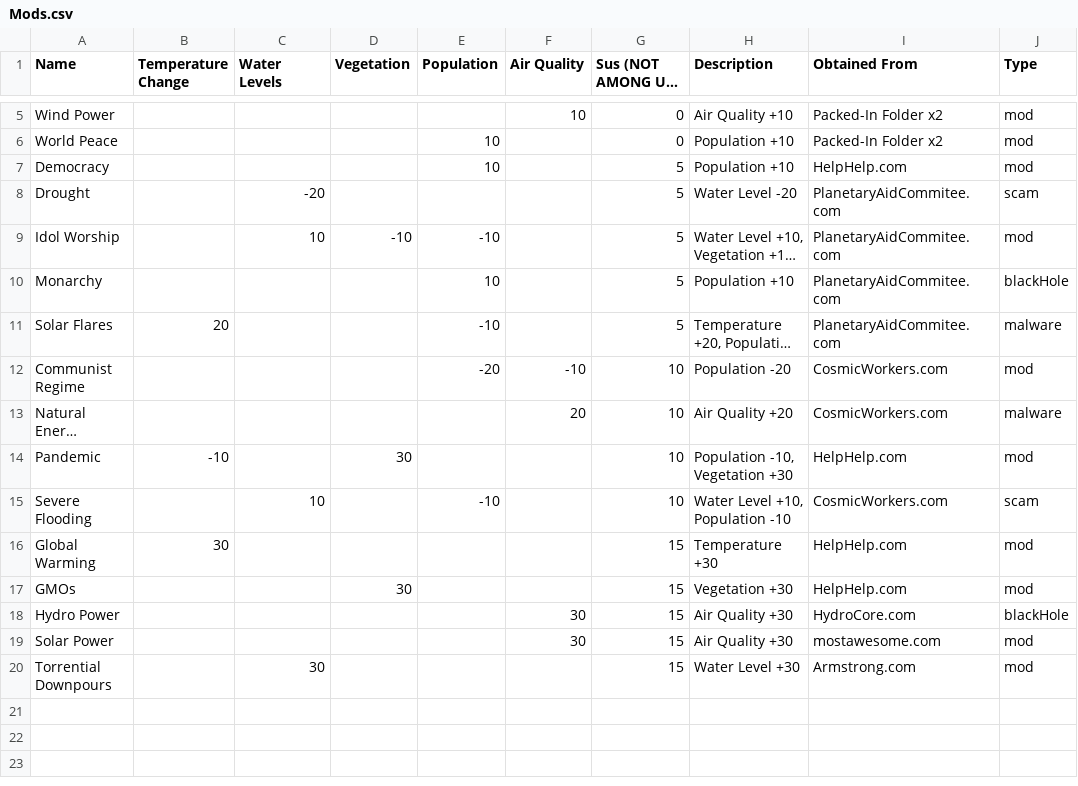
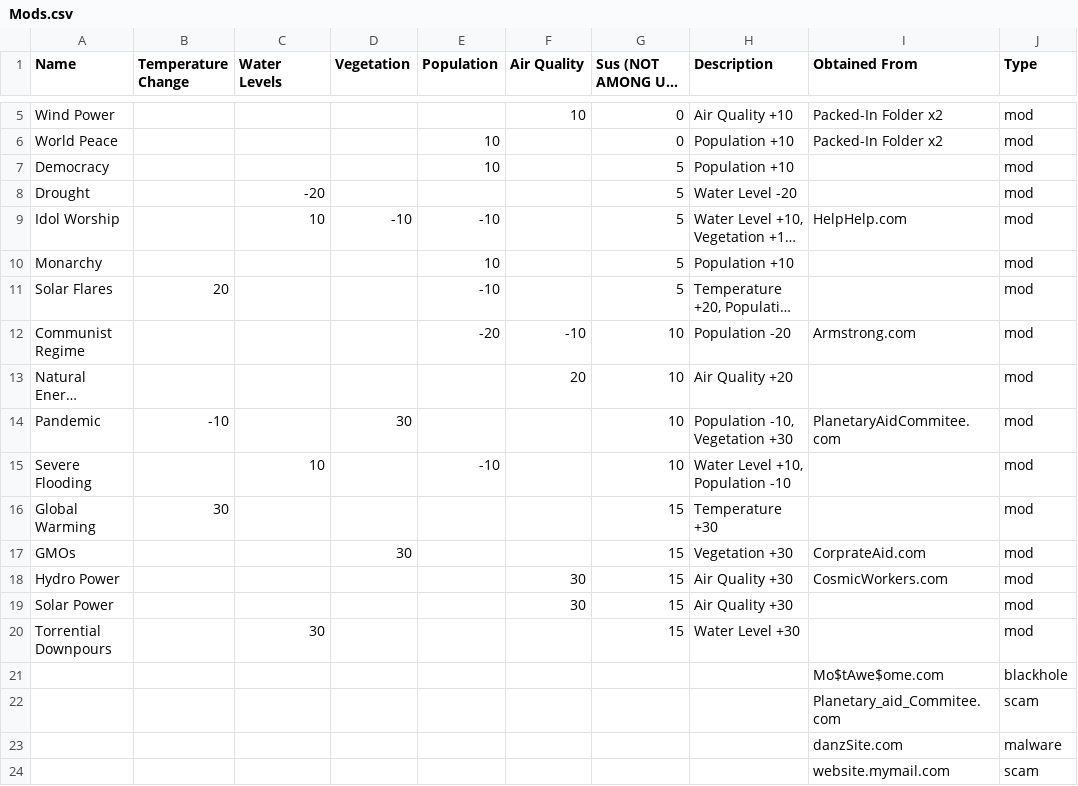
Before and after one commit to Robin-DePaepe/CosmicMajorGameJam2021, a CSV file: CosmicMajorGameJam2021/Assets/Resources/Mods.csv, drawn as a sheet; only a part is shown, gaps mark what is left out; long unchanged cells end in …; the diff names each change by its address in the sheet, - before the commit and + after, or states it on an @@ line.

```diff
--- a/CosmicMajorGameJam2021/Assets/Resources/Mods.csv
+++ b/CosmicMajorGameJam2021/Assets/Resources/Mods.csv
-I7 (Obtained From): HelpHelp.com
+I7 (Obtained From): (empty)
-I8 (Obtained From): PlanetaryAidCommitee.com
+I8 (Obtained From): (empty)
-J8 (Type): scam
+J8 (Type): mod
-I9 (Obtained From): PlanetaryAidCommitee.com
+I9 (Obtained From): HelpHelp.com
-I10:I11 (Obtained From): PlanetaryAidCommitee.com
+I10:I11 (Obtained From): (empty)
-J10 (Type): blackHole
+J10 (Type): mod
-J11 (Type): malware
+J11 (Type): mod
-I12 (Obtained From): CosmicWorkers.com
+I12 (Obtained From): Armstrong.com
-I13 (Obtained From): CosmicWorkers.com
+I13 (Obtained From): (empty)
-J13 (Type): malware
+J13 (Type): mod
-I14 (Obtained From): HelpHelp.com
+I14 (Obtained From): PlanetaryAidCommitee.com
-I15 (Obtained From): CosmicWorkers.com
+I15 (Obtained From): (empty)
-J15 (Type): scam
+J15 (Type): mod
-I16 (Obtained From): HelpHelp.com
+I16 (Obtained From): (empty)
-I17 (Obtained From): HelpHelp.com
+I17 (Obtained From): CorprateAid.com
-I18 (Obtained From): HydroCore.com
+I18 (Obtained From): CosmicWorkers.com
-J18 (Type): blackHole
+J18 (Type): mod
-I19 (Obtained From): mostawesome.com
+I19 (Obtained From): (empty)
-I20 (Obtained From): Armstrong.com
+I20 (Obtained From): (empty)
+row 21:  |  |  |  |  |  |  |  | Mo$tAwe$ome.com | blackhole
+row 22:  |  |  |  |  |  |  |  | Planetary_aid_Commitee.com | scam
+row 23:  |  |  |  |  |  |  |  | danzSite.com | malware
+row 24:  |  |  |  |  |  |  |  | website.mymail.com | scam
```
Also changed, not shown: CosmicMajorGameJam2021/Assets/Resources/EmailChart.csv, CosmicMajorGameJam2021/Assets/Resources/Planets.csv, 15 other files.
